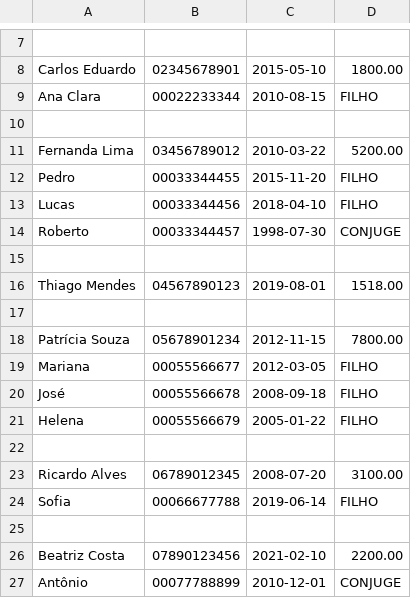
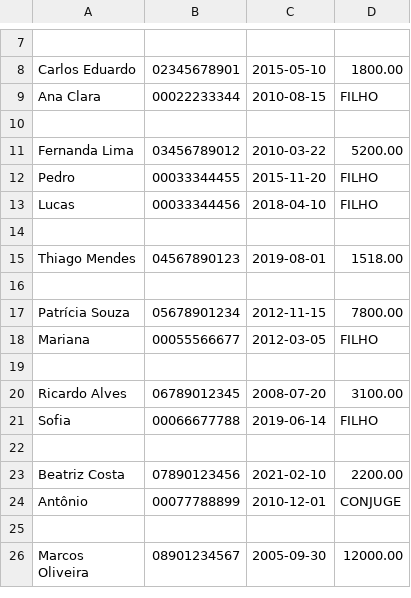
Before and after one commit to elionardosantos/serratec-poo-trabalho-em-grupo, a CSV file: src/Dados/dados.csv, drawn as a sheet; only a part is shown, gaps mark what is left out; the shorter side is filled out with more unchanged rows.

```diff
--- a/src/Dados/dados.csv
+++ b/src/Dados/dados.csv
@@ -13,3 +13,2 @@ Pedro;00033344455;2015-11-20;FILHO;
 Lucas;00033344456;2018-04-10;FILHO;
-Roberto;00033344457;1998-07-30;CONJUGE;
 
@@ -19,4 +18,2 @@ Patrícia Souza;05678901234;2012-11-15;7800.00;
 Mariana;00055566677;2012-03-05;FILHO;
-José;00055566678;2008-09-18;FILHO;
-Helena;00055566679;2005-01-22;FILHO;
 
```
Also changed, not shown: 6 other files.
